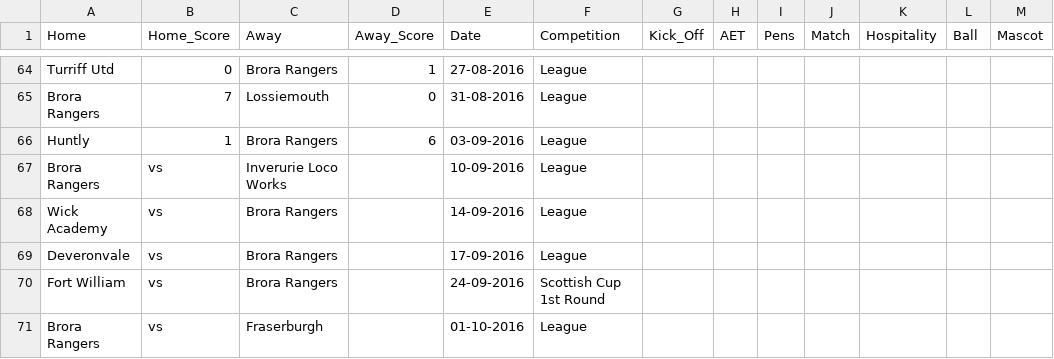
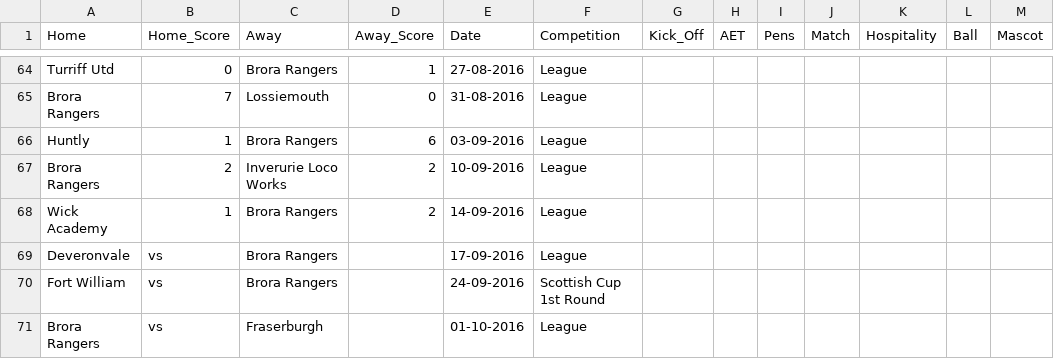
Before and after one commit to brorarangers/brorarangers.github.io, a CSV file: _data/fixtures.csv, drawn as a sheet; only a part is shown, gaps mark what is left out.

Commit message:
Fixtures update

```diff
--- a/_data/fixtures.csv
+++ b/_data/fixtures.csv
@@ -66,4 +66,4 @@ Brora Rangers,7,Lossiemouth,0,31-08-2016,League,,,,,,,
 Huntly,1,Brora Rangers,6,03-09-2016,League,,,,,,,
-Brora Rangers,vs,Inverurie Loco Works,,10-09-2016,League,,,,,,,
-Wick Academy,vs,Brora Rangers,,14-09-2016,League,,,,,,,
+Brora Rangers,2,Inverurie Loco Works,2,10-09-2016,League,,,,,,,
+Wick Academy,1,Brora Rangers,2,14-09-2016,League,,,,,,,
 Deveronvale,vs,Brora Rangers,,17-09-2016,League,,,,,,,
```
